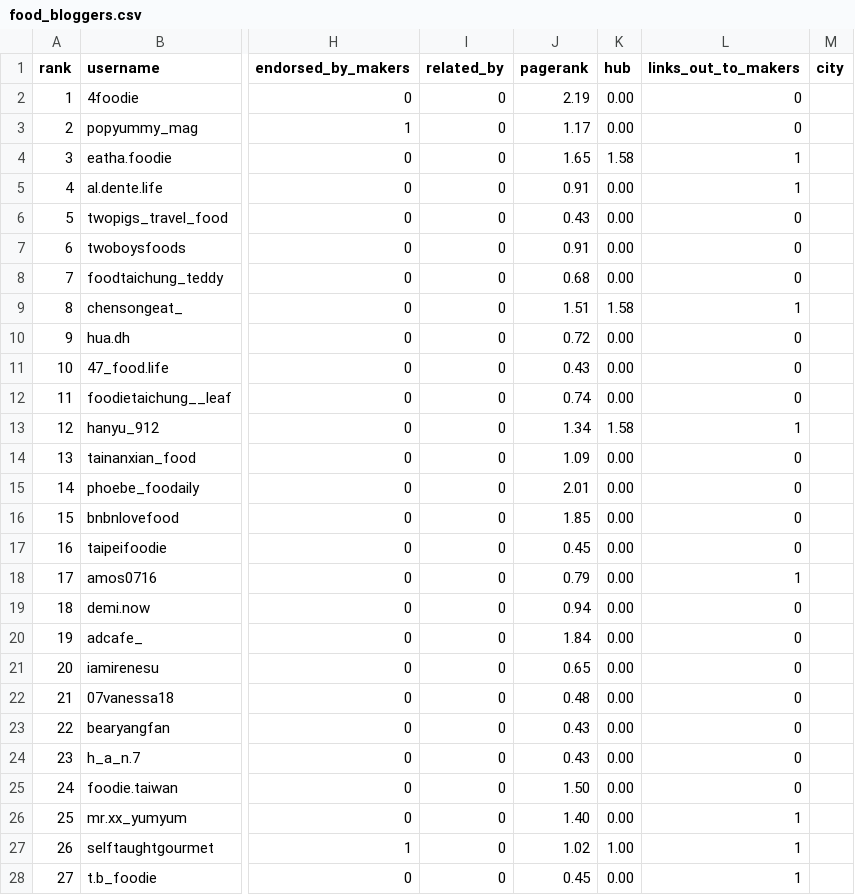
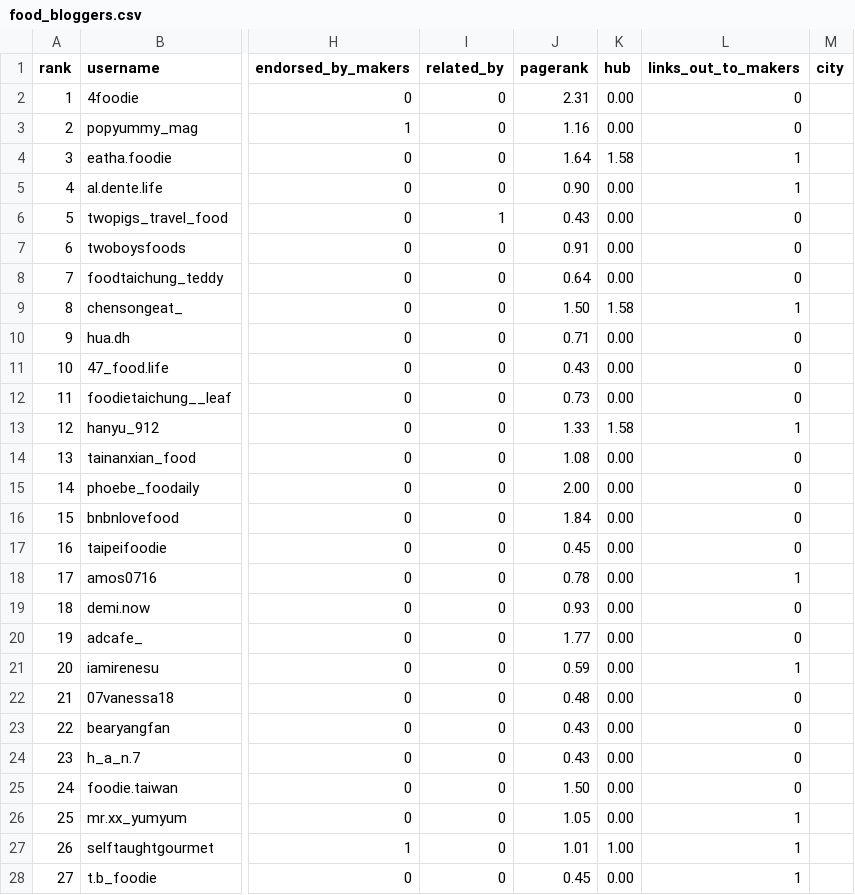
Before and after one commit to sqrlworx/tpe-food-graph, a CSV file: output/food_bloggers.csv, drawn as a sheet; only a part is shown, gaps mark what is left out; the diff covers the shown part only; the diff names each change by its address in the sheet, - before the commit and + after, or states it on an @@ line.

Commit message:
Add 22 makers found by the related-aware crawl
A 100-account crawl along tag and related-account leads found bakeries
and dessert shops the tag-only crawl missed, including eight Bon Pain
vendors whose handles had not been confirmed (穀嶼, H.YEN, 藍色貝蕾,
小皮球, iminding, 純點心, 人x人, 椛橙). Hand-reviewed from name and bio;
coffee roasters, cafés, non-food and overseas accounts were left out.

Rebuilt output: 173 creators, 72 bloggers, 799 tag links, 76 related links.

```diff
--- a/output/food_bloggers.csv
+++ b/output/food_bloggers.csv
-J2 (pagerank): 2.19
+J2 (pagerank): 2.31
-J3 (pagerank): 1.17
+J3 (pagerank): 1.16
-J4 (pagerank): 1.65
+J4 (pagerank): 1.64
-J5 (pagerank): 0.91
+J5 (pagerank): 0.90
-I6 (related_by): 0
+I6 (related_by): 1
-J8 (pagerank): 0.68
+J8 (pagerank): 0.64
-J9 (pagerank): 1.51
+J9 (pagerank): 1.50
-J10 (pagerank): 0.72
+J10 (pagerank): 0.71
-J12 (pagerank): 0.74
+J12 (pagerank): 0.73
-J13 (pagerank): 1.34
+J13 (pagerank): 1.33
-J14 (pagerank): 1.09
+J14 (pagerank): 1.08
-J15 (pagerank): 2.01
+J15 (pagerank): 2.00
-J16 (pagerank): 1.85
+J16 (pagerank): 1.84
-J18 (pagerank): 0.79
+J18 (pagerank): 0.78
-J19 (pagerank): 0.94
+J19 (pagerank): 0.93
-J20 (pagerank): 1.84
+J20 (pagerank): 1.77
-J21 (pagerank): 0.65
+J21 (pagerank): 0.59
-L21 (links_out_to_makers): 0
+L21 (links_out_to_makers): 1
-J26 (pagerank): 1.40
+J26 (pagerank): 1.05
-J27 (pagerank): 1.02
+J27 (pagerank): 1.01
```
Also changed, not shown: 29 edited cells elsewhere in this file, 6 other files.
